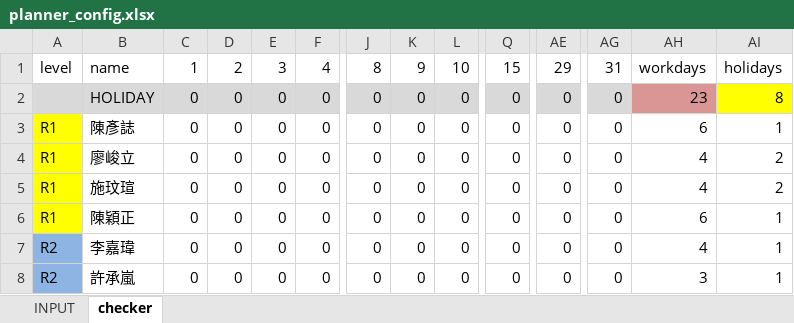
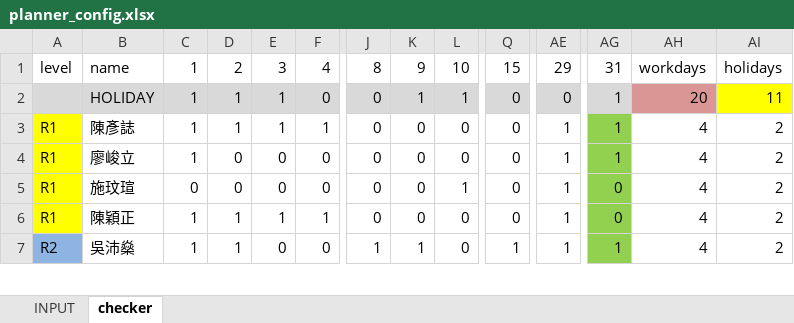
Before and after one commit to peishenwu/shiftplanner, an Excel workbook: planner_config.xlsx, sheet checker, drawn as a sheet; only a part is shown, gaps mark what is left out; values as stored, in another font and other column widths than the file's, no borders; conditional formats not drawn; removed rows and columns are numbered as before the commit, all else as after; rows hold the shown columns only; the diff covers the shown part only; the diff names each change by its address in the sheet, - before the commit and + after, or states it on an @@ line.

```diff
--- a/planner_config.xlsx (sheet checker)
+++ b/planner_config.xlsx (sheet checker)
-row 2:  | HOLIDAY | 0 | 0 | 0 | 0 | 0 | 0 | 0 | 0 | 0 | 0 | 23 | 8
+row 2:  | HOLIDAY | 1 | 1 | 1 | 0 | 0 | 1 | 1 | 0 | 0 | 1 | 20 | 11
-C3:C4: 0
+C3:C4: 1
-D3: 0
+D3: 1
-E3: 0
+E3: 1
-F3: 0
+F3: 1
-AE3:AE7: 0
+AE3:AE7: 1
-AG3:AG4: 0
+AG3:AG4: 1
-AG3:AG7 fill: none
+AG3:AG7 fill: #92D050
-AH3: 6
+AH3: 4
-AI3: 1
+AI3: 2
-L5: 0
+L5: 1
-C6:C7: 0
+C6:C7: 1
-D6:D7: 0
+D6:D7: 1
-E6: 0
+E6: 1
-F6: 0
+F6: 1
-AH6: 6
+AH6: 4
-AI6:AI7: 1
+AI6:AI7: 2
-B7: 李嘉瑋
+B7: 吳沛燊
-J7: 0
+J7: 1
-K7: 0
+K7: 1
-Q7: 0
+Q7: 1
-AG7: 0
+AG7: 1
-row 8: R2 | 許承嵐 | 0 | 0 | 0 | 0 | 0 | 0 | 0 | 0 | 0 | 0 | 3 | 1
```
Also changed, not shown: 4 added rows, 3 removed rows, 70 edited cells and cell formats elsewhere in this sheet, sheet INPUT, formulas that keep their value, 5 other files.
